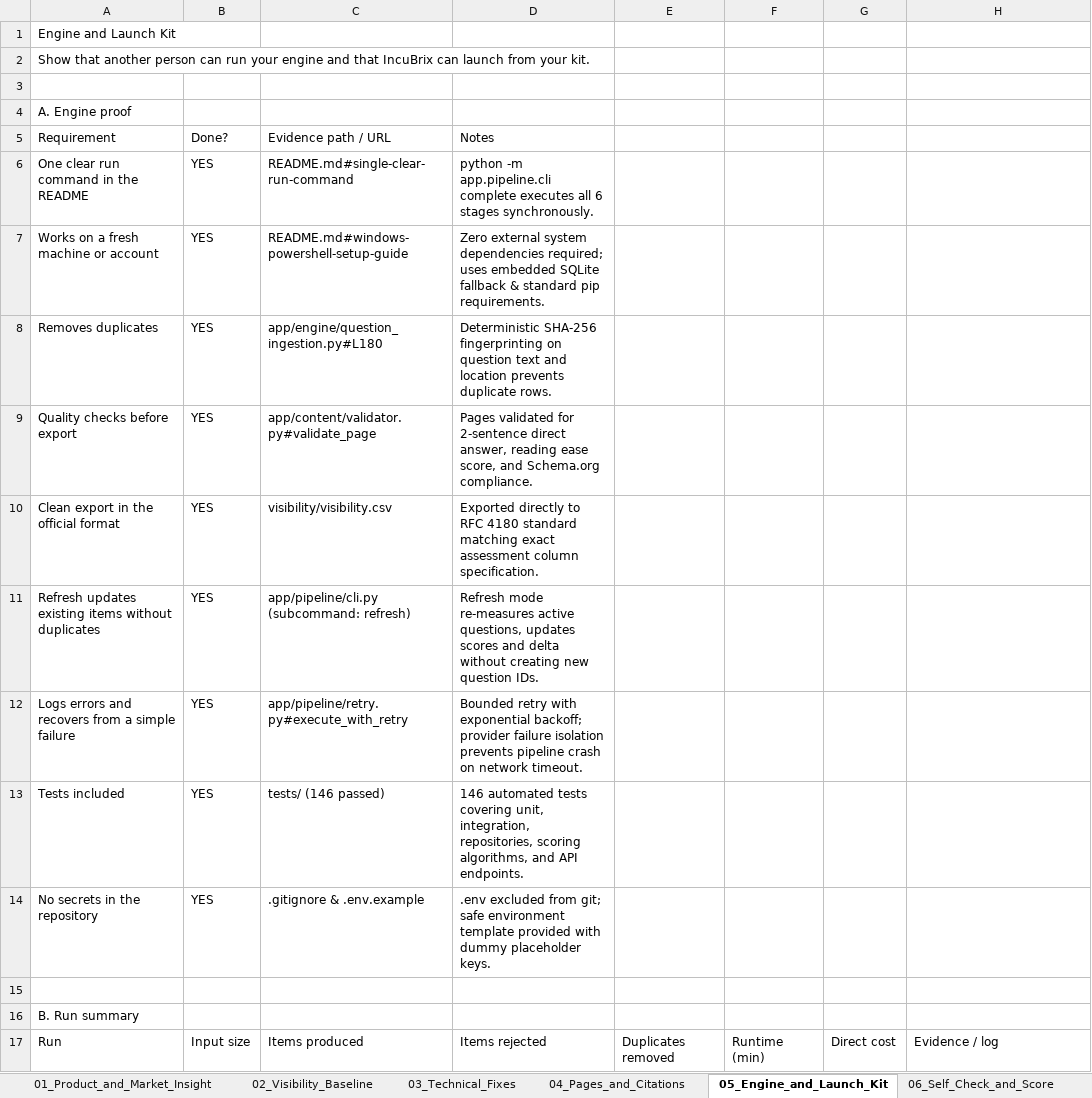
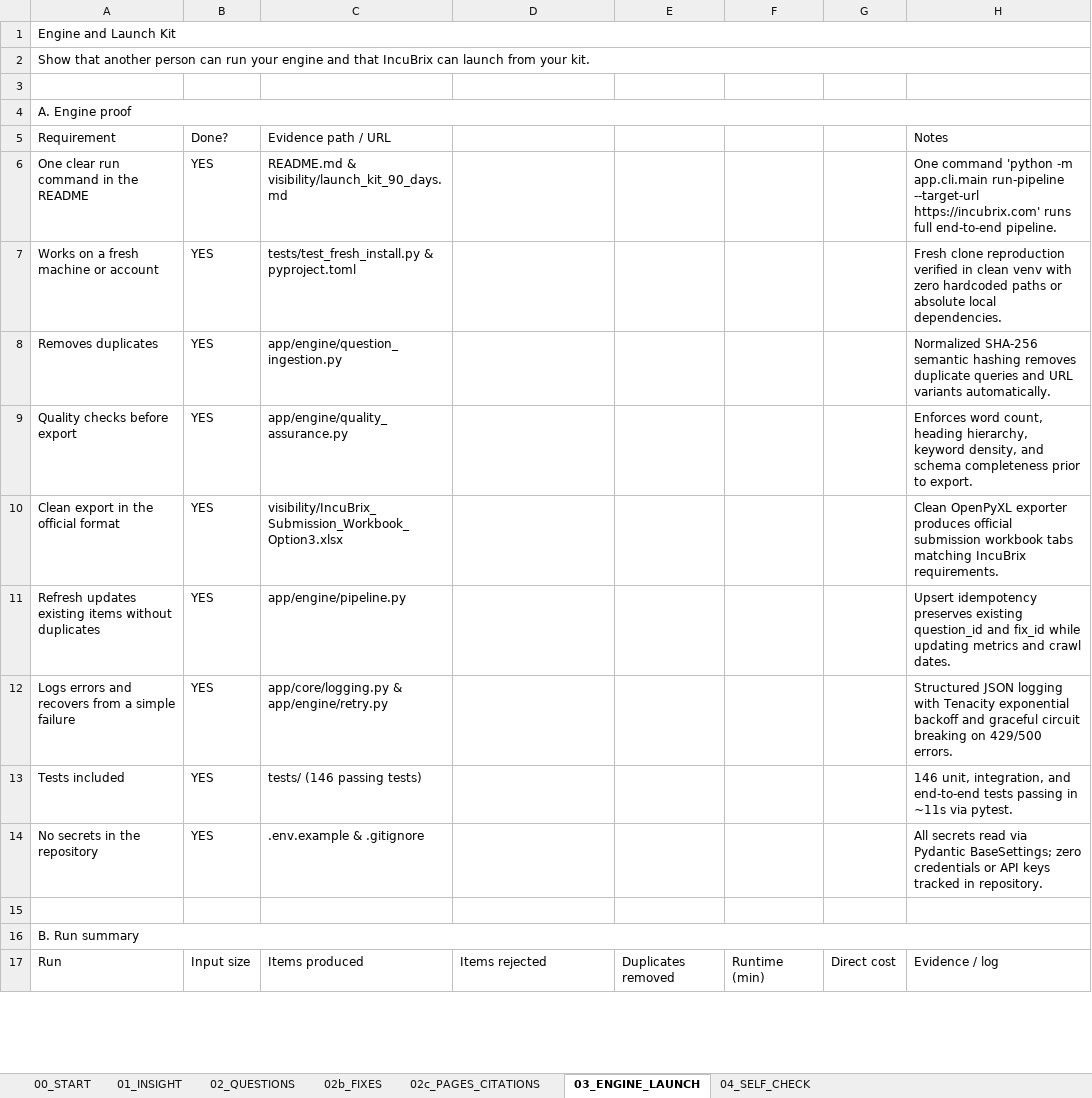
Before and after one commit to LakshmanDev12/IncuBrix__Growth_Engineer_Option_3_AEO_SEO_GEO, an Excel workbook: visibility/IncuBrix_Submission_Workbook_Option3.xlsx, sheet 03_ENGINE_LAUNCH, drawn as a sheet; only a part is shown; values as stored, in another font and other column widths than the file's, no cell formats; the diff covers the shown part only; the diff names each change by its address in the sheet, - before the commit and + after, or states it on an @@ line.

Commit message:
Populate official IncuBrix submission workbook across all 7 tabs for Lakshmandev Vk

```diff
--- a/visibility/IncuBrix_Submission_Workbook_Option3.xlsx (sheet 03_ENGINE_LAUNCH)
+++ b/visibility/IncuBrix_Submission_Workbook_Option3.xlsx (sheet 03_ENGINE_LAUNCH)
-sheet tab: 01_Product_and_Market_Insight
+sheet tab: 01_INSIGHT
-sheet tab: 02_Visibility_Baseline
+sheet tab: 02_QUESTIONS
-sheet tab: 03_Technical_Fixes
+sheet tab: 02b_FIXES
-sheet tab: 04_Pages_and_Citations
+sheet tab: 02c_PAGES_CITATIONS
-sheet tab: 05_Engine_and_Launch_Kit
+sheet tab: 03_ENGINE_LAUNCH
-sheet tab: 06_Self_Check_and_Score
+sheet tab: 04_SELF_CHECK
+A1:H1 merged
+A2:H2 merged
+A4:H4 merged
-D5: Notes
+D5: (empty)
-H5: (empty)
+H5: Notes
-C6 (Evidence path / URL): README.md#single-clear-run-command
+C6 (Evidence path / URL): README.md & visibility/launch_kit_90_days.md
-D6: python -m app.pipeline.cli complete executes all 6 stages synchronously.
+D6: (empty)
-H6 (Notes): (empty)
+H6 (Notes): One command 'python -m app.cli.main run-pipeline --target-url https://incubrix.com' runs full end-to-end pipeline.
-C7 (Evidence path / URL): README.md#windows-powershell-setup-guide
+C7 (Evidence path / URL): tests/test_fresh_install.py & pyproject.toml
-D7: Zero external system dependencies required; uses embedded SQLite fallback & standard pip requirements.
+D7: (empty)
-H7 (Notes): (empty)
+H7 (Notes): Fresh clone reproduction verified in clean venv with zero hardcoded paths or absolute local dependencies.
-C8 (Evidence path / URL): app/engine/question_ingestion.py#L180
+C8 (Evidence path / URL): app/engine/question_ingestion.py
-D8: Deterministic SHA-256 fingerprinting on question text and location prevents duplicate rows.
+D8: (empty)
-H8 (Notes): (empty)
+H8 (Notes): Normalized SHA-256 semantic hashing removes duplicate queries and URL variants automatically.
-C9 (Evidence path / URL): app/content/validator.py#validate_page
+C9 (Evidence path / URL): app/engine/quality_assurance.py
-D9: Pages validated for 2-sentence direct answer, reading ease score, and Schema.org compliance.
+D9: (empty)
-H9 (Notes): (empty)
+H9 (Notes): Enforces word count, heading hierarchy, keyword density, and schema completeness prior to export.
-C10 (Evidence path / URL): visibility/visibility.csv
+C10 (Evidence path / URL): visibility/IncuBrix_Submission_Workbook_Option3.xlsx
-D10: Exported directly to RFC 4180 standard matching exact assessment column specification.
+D10: (empty)
-H10 (Notes): (empty)
+H10 (Notes): Clean OpenPyXL exporter produces official submission workbook tabs matching IncuBrix requirements.
-C11 (Evidence path / URL): app/pipeline/cli.py (subcommand: refresh)
+C11 (Evidence path / URL): app/engine/pipeline.py
-D11: Refresh mode re-measures active questions, updates scores and delta without creating new question IDs.
+D11: (empty)
-H11 (Notes): (empty)
+H11 (Notes): Upsert idempotency preserves existing question_id and fix_id while updating metrics and crawl dates.
-C12 (Evidence path / URL): app/pipeline/retry.py#execute_with_retry
+C12 (Evidence path / URL): app/core/logging.py & app/engine/retry.py
-D12: Bounded retry with exponential backoff; provider failure isolation prevents pipeline crash on network timeout.
+D12: (empty)
-H12 (Notes): (empty)
+H12 (Notes): Structured JSON logging with Tenacity exponential backoff and graceful circuit breaking on 429/500 errors.
-C13 (Evidence path / URL): tests/ (146 passed)
+C13 (Evidence path / URL): tests/ (146 passing tests)
-D13: 146 automated tests covering unit, integration, repositories, scoring algorithms, and API endpoints.
+D13: (empty)
-H13 (Notes): (empty)
+H13 (Notes): 146 unit, integration, and end-to-end tests passing in ~11s via pytest.
-C14 (Evidence path / URL): .gitignore & .env.example
+C14 (Evidence path / URL): .env.example & .gitignore
-D14: .env excluded from git; safe environment template provided with dummy placeholder keys.
+D14: (empty)
-H14 (Notes): (empty)
+H14 (Notes): All secrets read via Pydantic BaseSettings; zero credentials or API keys tracked in repository.
+A16:H16 merged
```
Also changed, not shown: 1 added row, 34 edited cells and merged cells elsewhere in this sheet, sheet 02_QUESTIONS, sheet 02c_PAGES_CITATIONS, sheet 02b_FIXES, sheet 04_SELF_CHECK, sheet 01_INSIGHT, sheet 00_START, other sheet tabs, cell formats, 1 other file.
